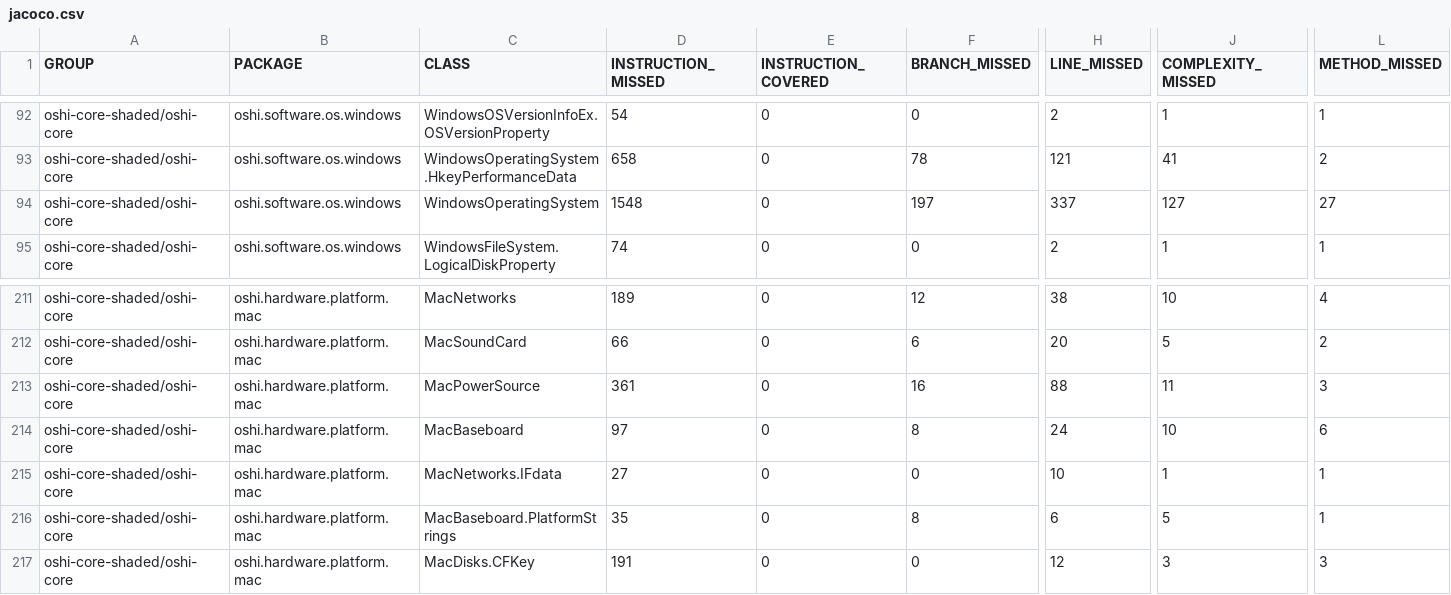
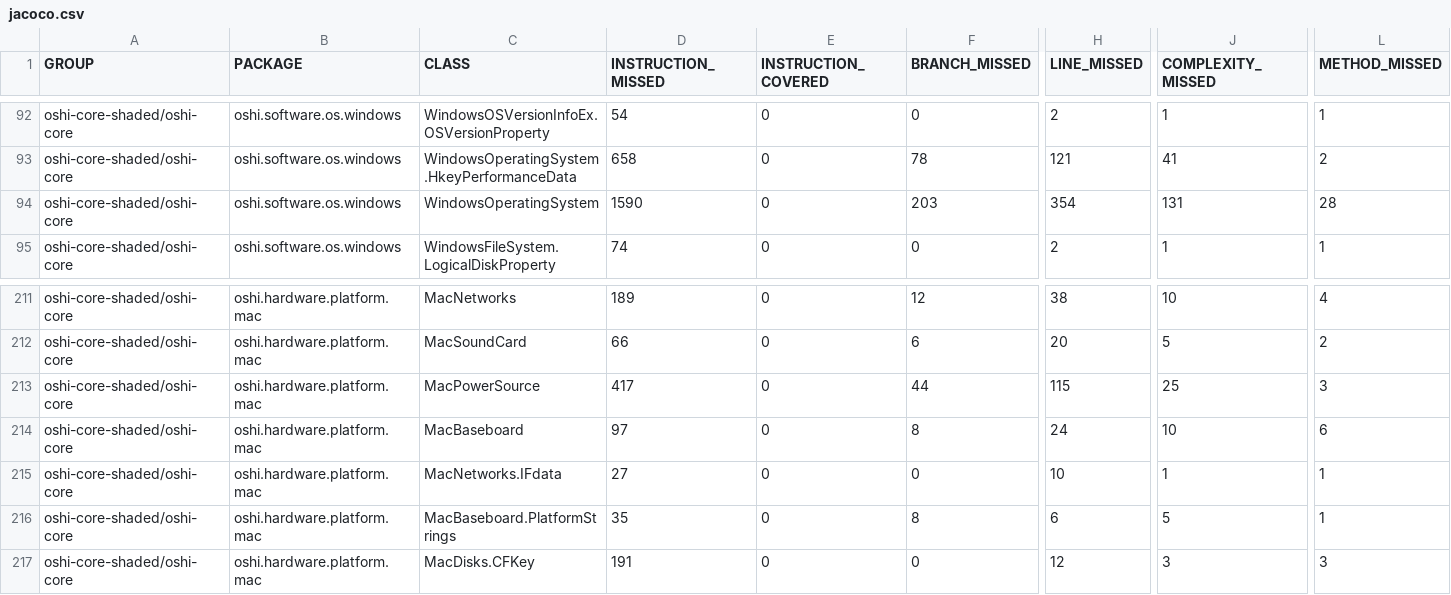
Before and after one commit to oshi/oshi, a CSV file: oshi-core-shaded/jacoco-aggregate/jacoco.csv, drawn as a sheet; only a part is shown, gaps mark what is left out; the diff names each change by its address in the sheet, - before the commit and + after, or states it on an @@ line.

```diff
--- a/oshi-core-shaded/jacoco-aggregate/jacoco.csv
+++ b/oshi-core-shaded/jacoco-aggregate/jacoco.csv
-D94 (INSTRUCTION_MISSED): 1548
+D94 (INSTRUCTION_MISSED): 1590
-F94 (BRANCH_MISSED): 197
+F94 (BRANCH_MISSED): 203
-H94 (LINE_MISSED): 337
+H94 (LINE_MISSED): 354
-J94 (COMPLEXITY_MISSED): 127
+J94 (COMPLEXITY_MISSED): 131
-L94 (METHOD_MISSED): 27
+L94 (METHOD_MISSED): 28
-D213 (INSTRUCTION_MISSED): 361
+D213 (INSTRUCTION_MISSED): 417
-F213 (BRANCH_MISSED): 16
+F213 (BRANCH_MISSED): 44
-H213 (LINE_MISSED): 88
+H213 (LINE_MISSED): 115
-J213 (COMPLEXITY_MISSED): 11
+J213 (COMPLEXITY_MISSED): 25
```
Also changed, not shown: 46 other files.
